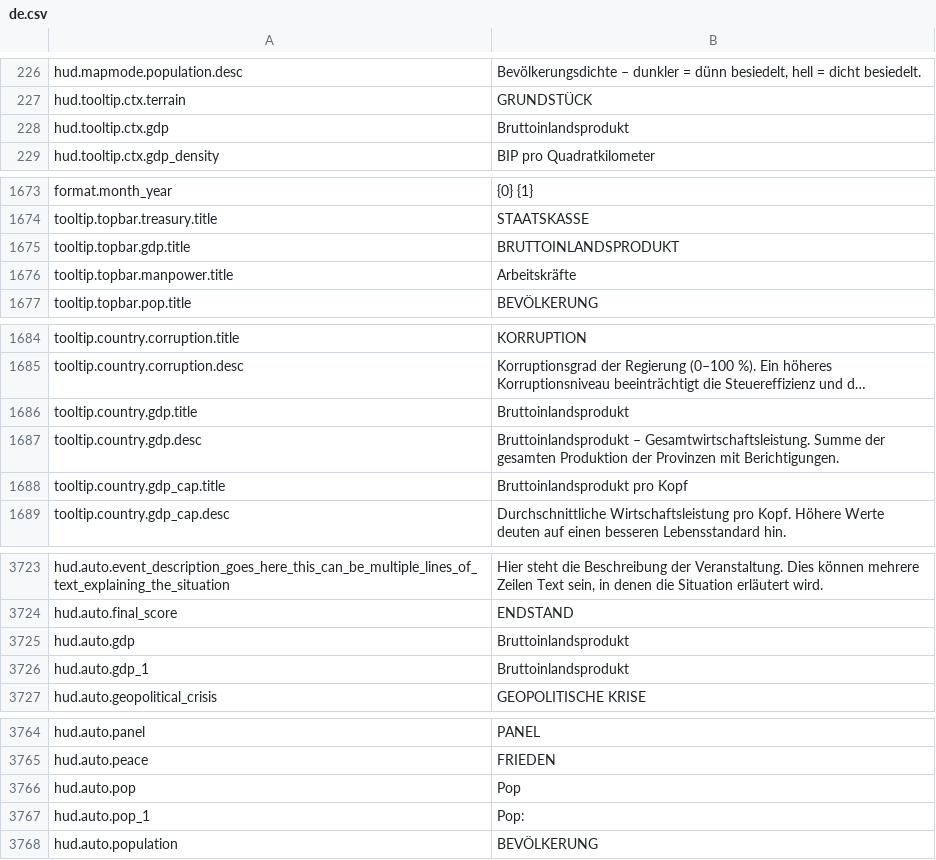
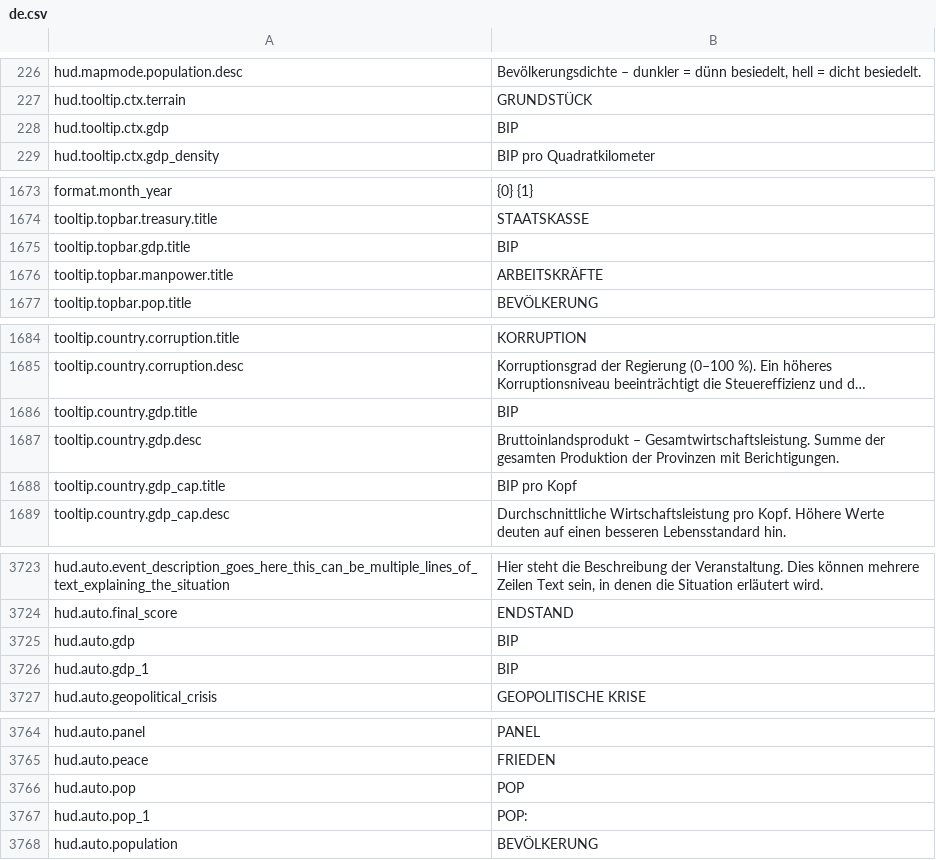
Before and after one commit to daredloco/GlobalProtocolLocalization, a CSV file: Localization/de.csv, drawn as a sheet; only a part is shown, gaps mark what is left out; long unchanged cells end in …; the diff covers the shown part only; the diff names each change by its address in the sheet, - before the commit and + after, or states it on an @@ line.

```diff
--- a/Localization/de.csv
+++ b/Localization/de.csv
-B228: Bruttoinlandsprodukt
+B228: BIP
-B1675: BRUTTOINLANDSPRODUKT
+B1675: BIP
-B1676: Arbeitskräfte
+B1676: ARBEITSKRÄFTE
-B1686: Bruttoinlandsprodukt
+B1686: BIP
-B1688: Bruttoinlandsprodukt pro Kopf
+B1688: BIP pro Kopf
-B3725:B3726: Bruttoinlandsprodukt
+B3725:B3726: BIP
-B3766: Pop
+B3766: POP
-B3767: Pop:
+B3767: POP:
```
Also changed, not shown: 21 edited cells elsewhere in this file.
